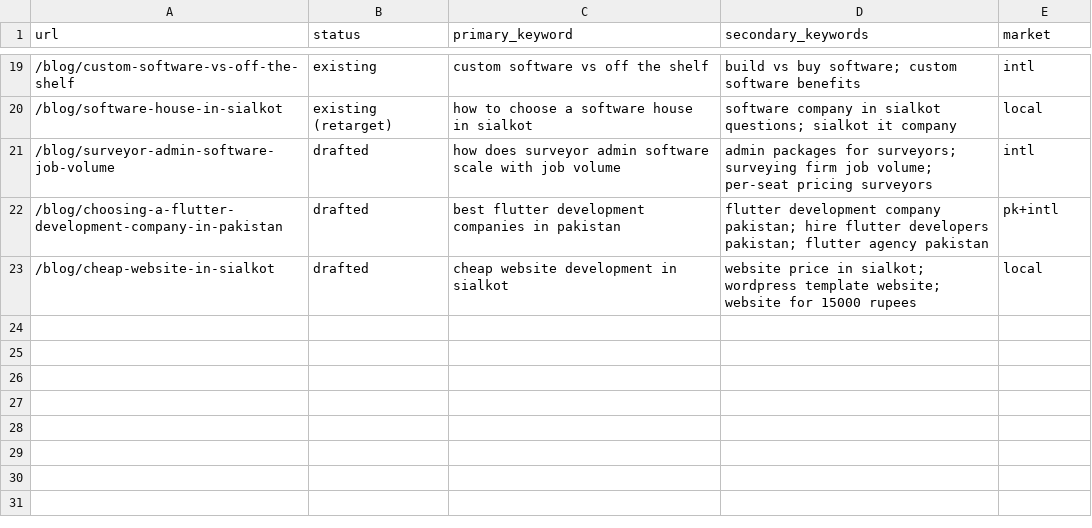
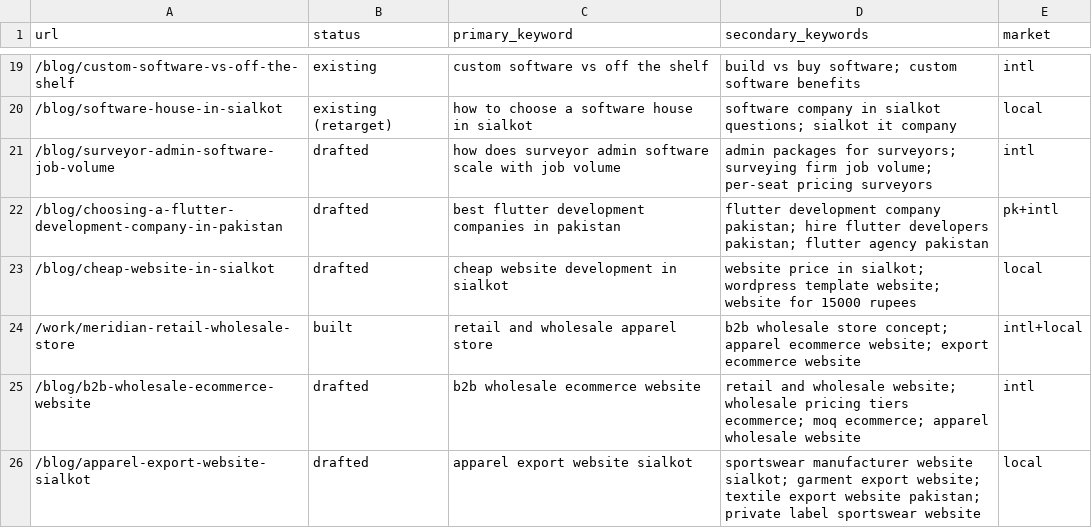
Before and after one commit to chand-latif/granyyte, a CSV file: seo/keyword-map.csv, drawn as a sheet; only a part is shown, gaps mark what is left out.

Commit message:
feat(blog): b2b wholesale ecommerce and Sialkot apparel export website posts

```diff
--- a/seo/keyword-map.csv
+++ b/seo/keyword-map.csv
@@ -23 +23,4 @@ url,status,primary_keyword,secondary_keywords,market
 /blog/cheap-website-in-sialkot,drafted,cheap website development in sialkot,website price in sialkot; wordpress template website; website for 15000 rupees,local
+/work/meridian-retail-wholesale-store,built,retail and wholesale apparel store,b2b wholesale store concept; apparel ecommerce website; export ecommerce website,intl+local
+/blog/b2b-wholesale-ecommerce-website,drafted,b2b wholesale ecommerce website,retail and wholesale website; wholesale pricing tiers ecommerce; moq ecommerce; apparel wholesale website,intl
+/blog/apparel-export-website-sialkot,drafted,apparel export website sialkot,sportswear manufacturer website sialkot; garment export website; textile export website pakistan; private label sportswear website,local
```
Also changed, not shown: 6 other files.
